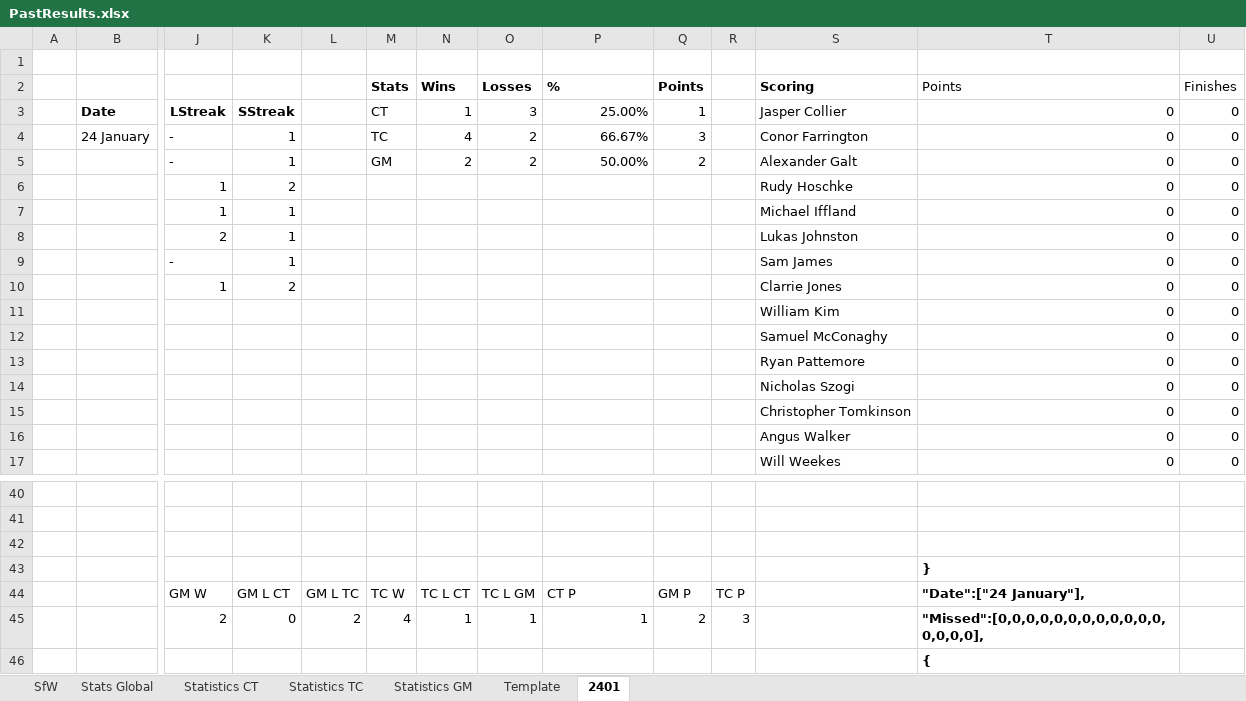
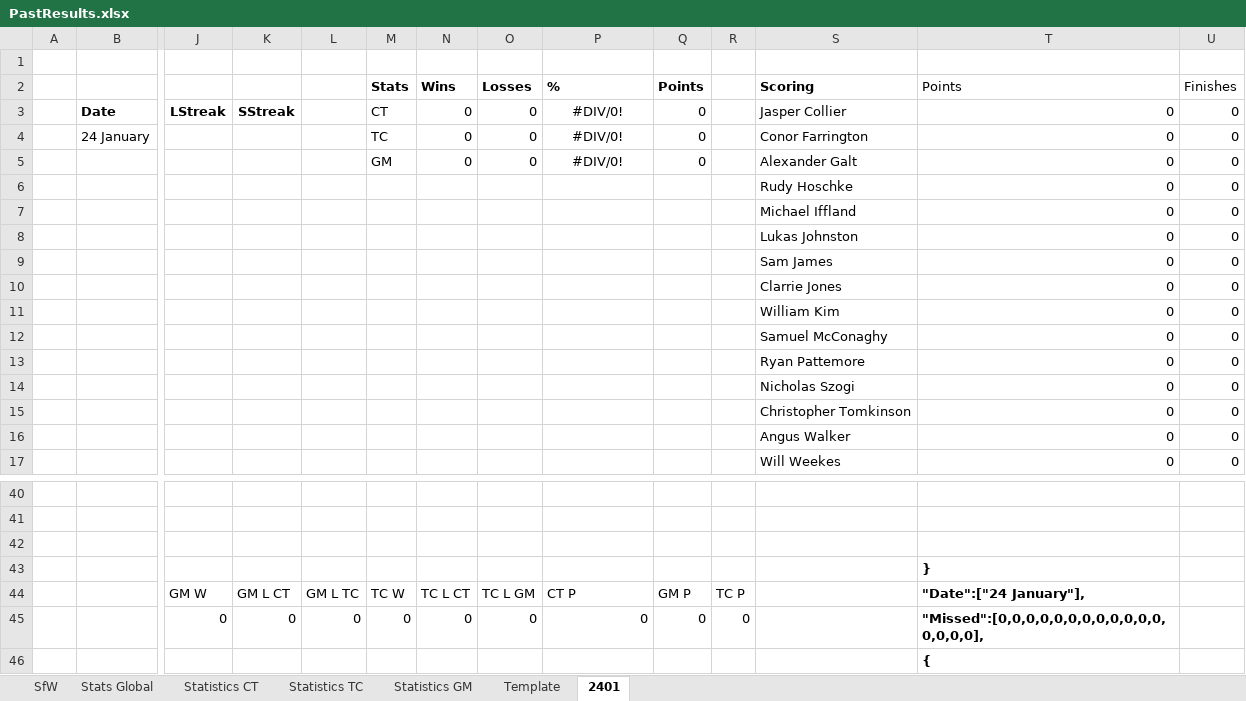
Before and after one commit to KingGoose20/LTBO, an Excel workbook: Other Files/PastResults.xlsx, sheet 2401, drawn as a sheet; only a part is shown, gaps mark what is left out; values as stored, in another font and other column widths than the file's, no borders; removed rows and columns are numbered as before the commit, all else as after; rows hold the shown columns only; the diff names each change by its address in the sheet, - before the commit and + after, or states it on an @@ line.

Commit message:
Update PastResults.xlsx

```diff
--- a/Other Files/PastResults.xlsx (sheet 2401)
+++ b/Other Files/PastResults.xlsx (sheet 2401)
-N3 (Wins): 1
+N3 (Wins): 0
-O3 (Losses): 3
+O3 (Losses): 0
-P3 (%): 25.00%
+P3 (%): #DIV/0!
-P3 alignment: right
+P3 alignment: center
-Q3 (Points): 1
+Q3 (Points): 0
-row 4:  | 24 January | - | 1 |  | TC | 4 | 2 | 66.67% | 3 |  | Conor Farrington | 0 | 0
-row 5:  |  | - | 1 |  | GM | 2 | 2 | 50.00% | 2 |  | Alexander Galt | 0 | 0
-row 6:  |  | 1 | 2 |  |  |  |  |  |  |  | Rudy Hoschke | 0 | 0
-row 7:  |  | 1 | 1 |  |  |  |  |  |  |  | Michael Iffland | 0 | 0
-row 8:  |  | 2 | 1 |  |  |  |  |  |  |  | Lukas Johnston | 0 | 0
-row 9:  |  | - | 1 |  |  |  |  |  |  |  | Sam James | 0 | 0
-row 10:  |  | 1 | 2 |  |  |  |  |  |  |  | Clarrie Jones | 0 | 0
+row 4:  | 24 January |  |  |  | TC | 0 | 0 | #DIV/0! | 0 |  | Conor Farrington | 0 | 0
+row 5:  |  |  |  |  | GM | 0 | 0 | #DIV/0! | 0 |  | Alexander Galt | 0 | 0
+row 6:  |  |  |  |  |  |  |  |  |  |  | Rudy Hoschke | 0 | 0
+row 7:  |  |  |  |  |  |  |  |  |  |  | Michael Iffland | 0 | 0
+row 8:  |  |  |  |  |  |  |  |  |  |  | Lukas Johnston | 0 | 0
+row 9:  |  |  |  |  |  |  |  |  |  |  | Sam James | 0 | 0
+row 10:  |  |  |  |  |  |  |  |  |  |  | Clarrie Jones | 0 | 0
-row 45:  |  | 2 | 0 | 2 | 4 | 1 | 1 | 1 | 2 | 3 |  | "Missed":[0,0,0,0,0,0,0,0,0,0,0,0,0,0,0,0],
+row 45:  |  | 0 | 0 | 0 | 0 | 0 | 0 | 0 | 0 | 0 |  | "Missed":[0,0,0,0,0,0,0,0,0,0,0,0,0,0,0,0],
```
Also changed, not shown: sheet Stats Global, sheet Template, sheet Statistics TC, sheet Statistics GM, sheet Statistics CT, formulas that keep their value.
